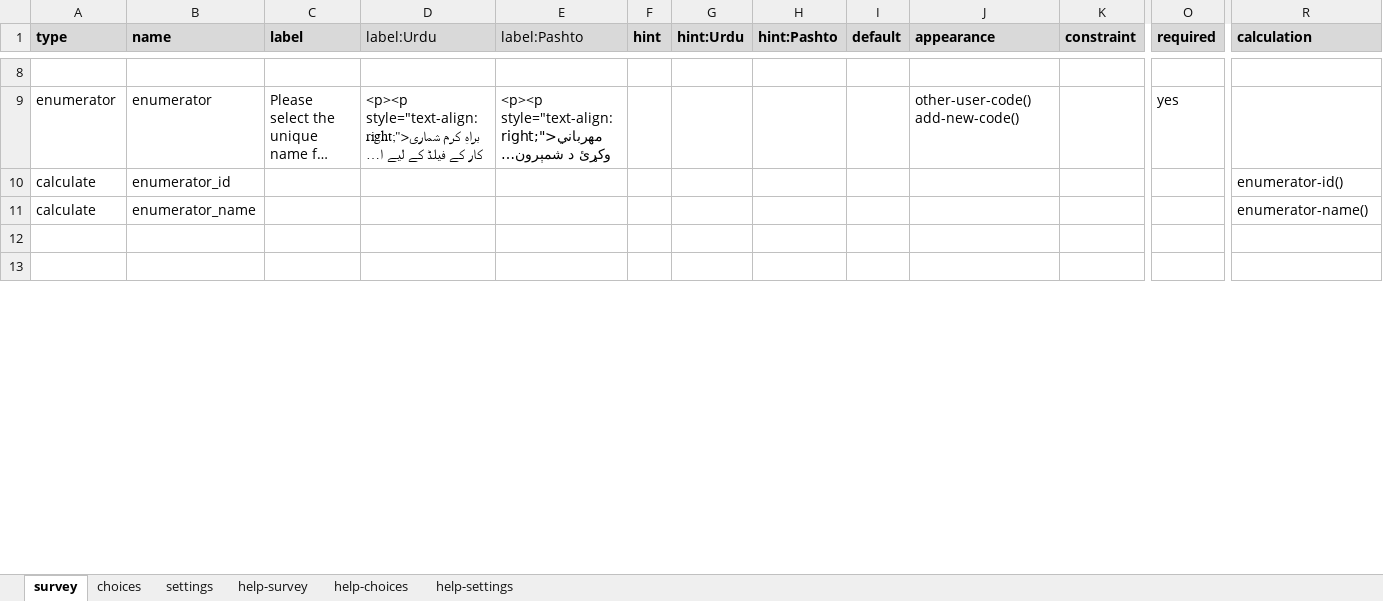
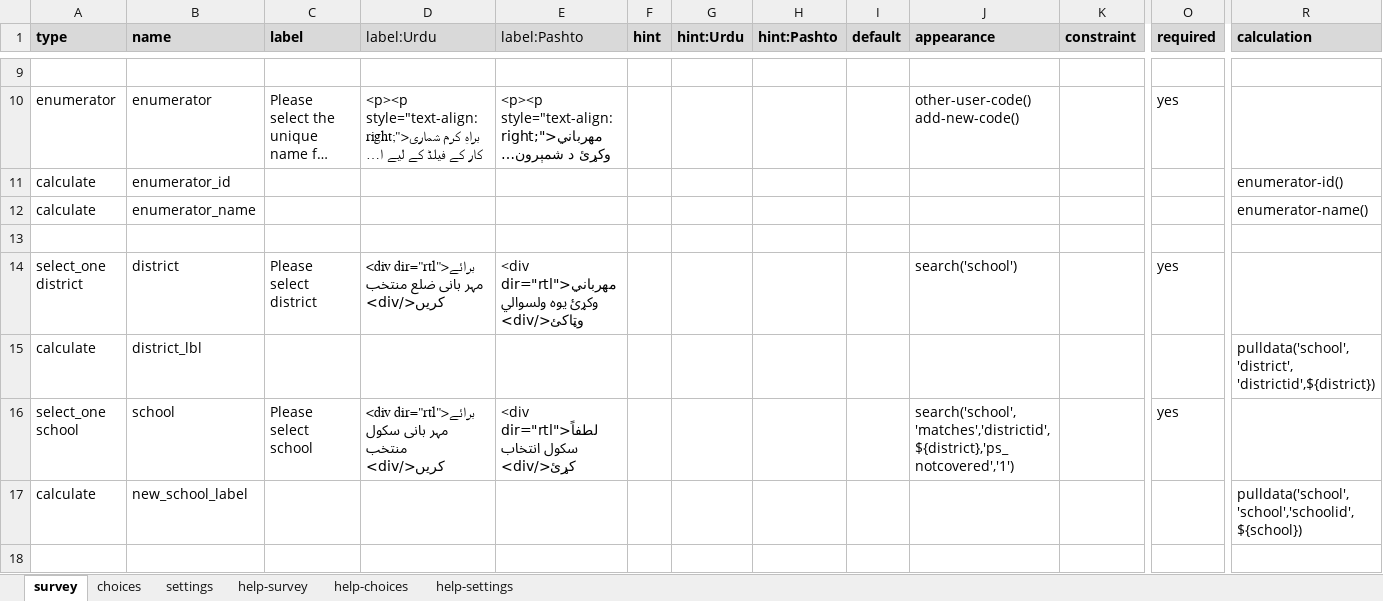
Before and after one commit to malkiaman-dev/KP_RAP_M_-_E_Dashboard, an Excel workbook: SurveyCTO Files/1.1_Listed_Girl_Tracking_New_Sample_Survey_CTO_File.xlsx, sheet survey, drawn as a sheet; only a part is shown, gaps mark what is left out; long unchanged cells end in …; values as stored, in another font and other column widths than the file's, no borders; conditional formats not drawn; rows hold the shown columns only; the diff covers the shown part only; the diff names each change by its address in the sheet, - before the commit and + after, or states it on an @@ line.

```diff
--- a/SurveyCTO Files/1.1_Listed_Girl_Tracking_New_Sample_Survey_CTO_File.xlsx (sheet survey)
+++ b/SurveyCTO Files/1.1_Listed_Girl_Tracking_New_Sample_Survey_CTO_File.xlsx (sheet survey)
+row 14: select_one district | district | Please select district | <div dir="rtl">برائے مہر بانی ضلع منتخب کریں</div> | <div dir="rtl">مهرباني وکړئ یوه ولسوالي وټاکئ</div> |  |  |  |  | search('school') |  | yes
+row 15: calculate | district_lbl |  |  |  |  |  |  |  |  |  |  | pulldata('school','district', 'districtid',${district})
+row 16: select_one school | school | Please select school | <div dir="rtl">برائے مہر بانی سکول منتخب کریں</div> | <div dir="rtl">لطفاً سکول انتخاب کړئ</div> |  |  |  |  | search('school','matches','districtid',${district},'ps_notcovered','1') |  | yes
+row 17: calculate | new_school_label |  |  |  |  |  |  |  |  |  |  | pulldata('school','school','schoolid',${school})
```
Also changed, not shown: 26 added rows, 18 removed rows, 43 edited cells and cell formats elsewhere in this sheet, sheet choices, sheet settings, SurveyCTO Files/02_Household_Survey_CTO_File.xlsx, SurveyCTO Files/03_Girls_Survey_CTO_File.xlsx, 7 other files.
